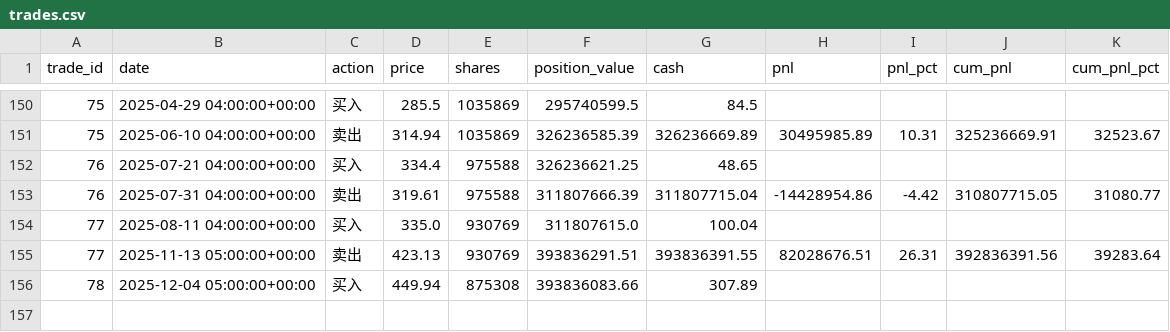
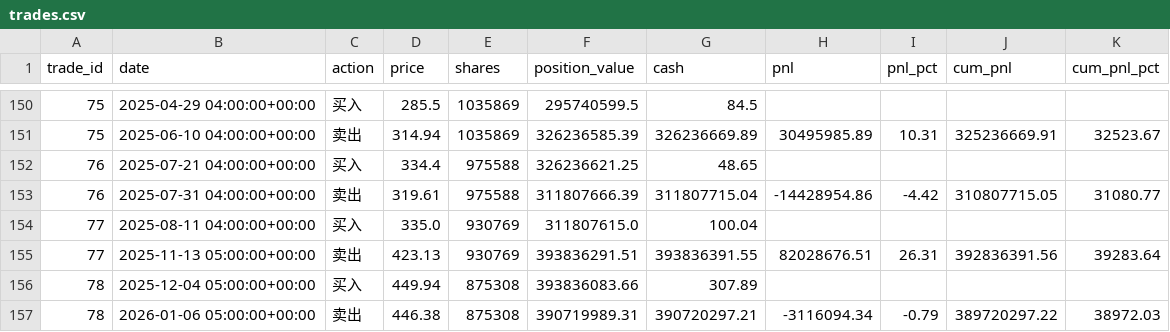
Before and after one commit to ghost60/backtest, a CSV file: result/trades.csv, drawn as a sheet; only a part is shown, gaps mark what is left out.

```diff
--- a/result/trades.csv
+++ b/result/trades.csv
@@ -156 +156,2 @@
 78,2025-12-04 05:00:00+00:00,买入,449.94,875308,393836083.66,307.89,,,,
+78,2026-01-06 05:00:00+00:00,卖出,446.38,875308,390719989.31,390720297.21,-3116094.34,-0.79,389720297.22,38972.03
```
Also changed, not shown: data/AZO_25Y_yFinance.csv, data/ORLY_25Y_yFinance.csv, 8 other files.
